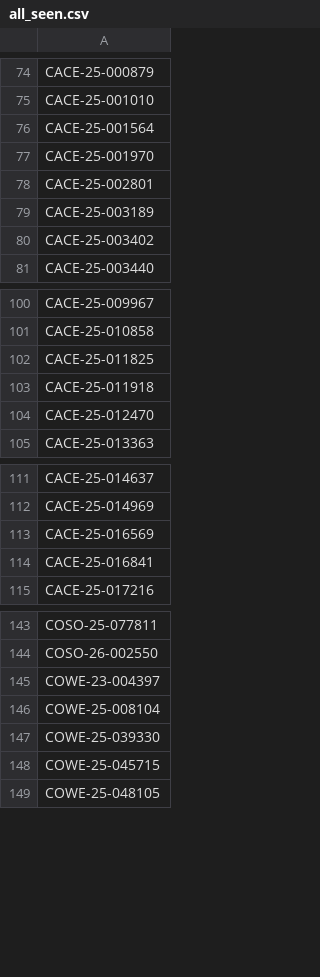
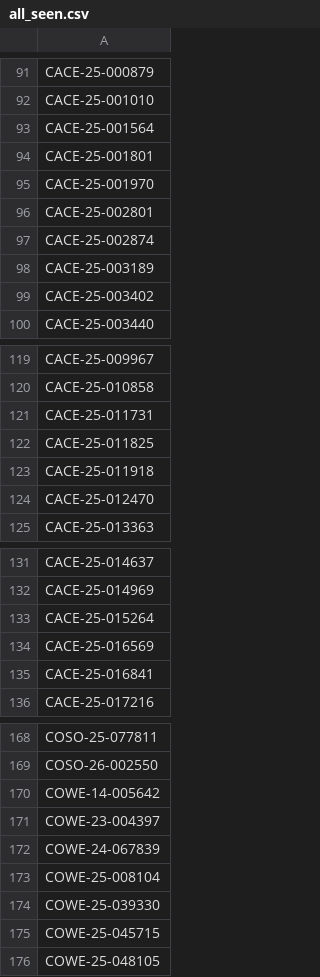
Before and after one commit to figlesias7/realforeclose-broward, a CSV file: data/all_seen.csv, drawn as a sheet; only a part is shown, gaps mark what is left out; the diff covers the shown part only; the diff names each change by its address in the sheet, - before the commit and + after, or states it on an @@ line.

```diff
--- a/data/all_seen.csv
+++ b/data/all_seen.csv
+row 94: CACE-25-001801
+row 97: CACE-25-002874
+row 121: CACE-25-011731
+row 133: CACE-25-015264
+row 170: COWE-14-005642
+row 172: COWE-24-067839
```
Also changed, not shown: 21 added rows elsewhere in this file, data/event_log.csv, 3 other files.
